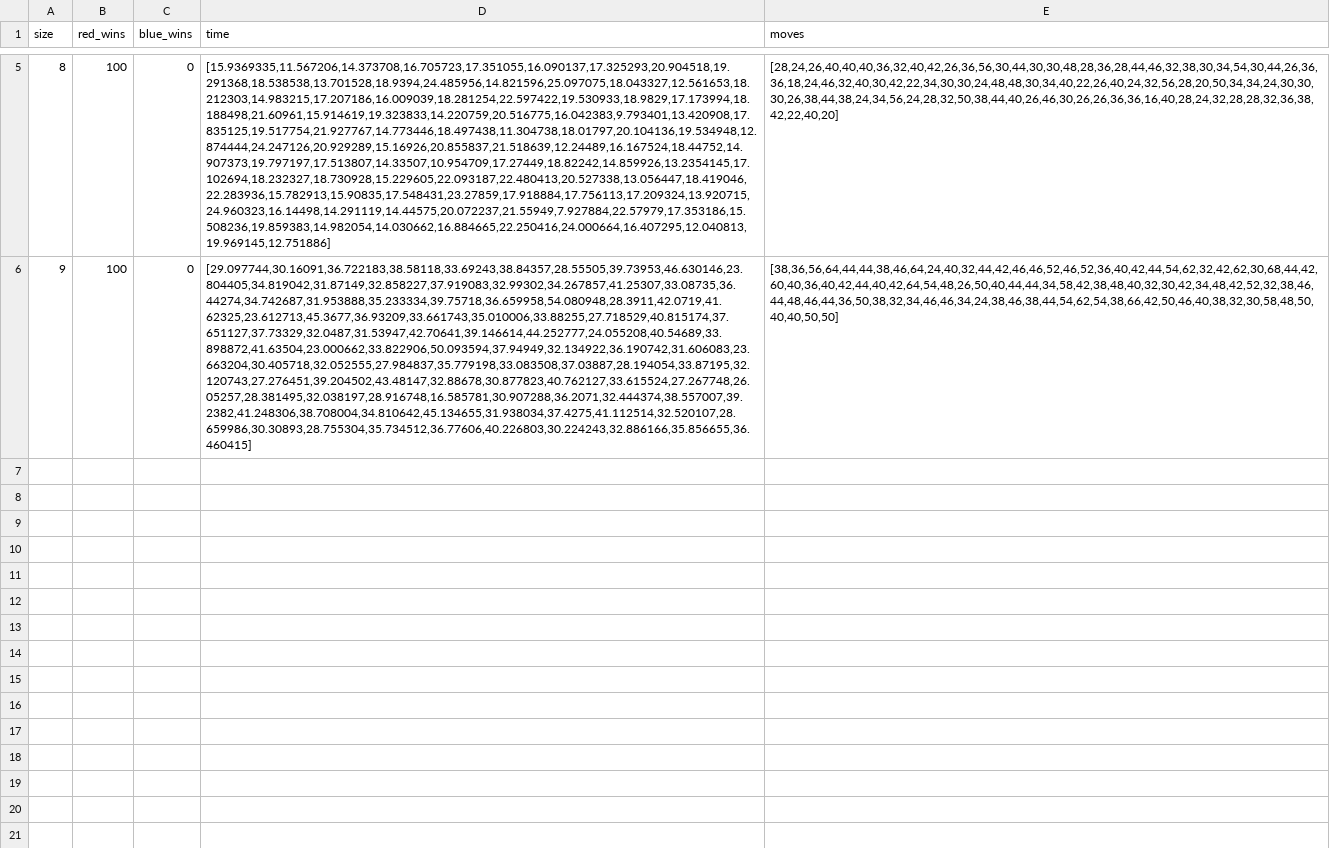
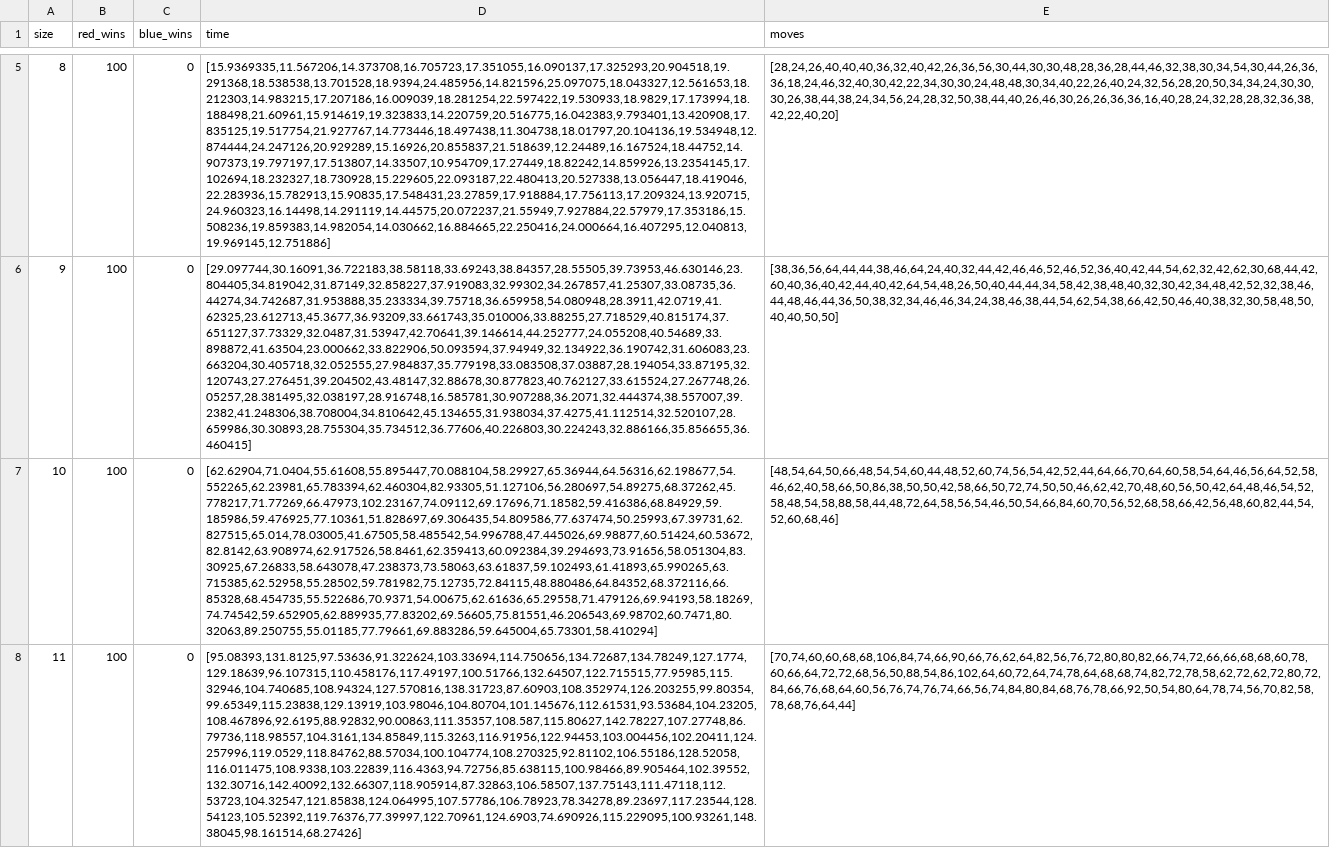
Before and after one commit to rudymcintyre/hexperiments, a CSV file: game/game_stats_board_size.csv (was game/game_stats.csv), drawn as a sheet; only a part is shown, gaps mark what is left out; the diff names each change by its address in the sheet, - before the commit and + after, or states it on an @@ line.

Commit message:
all board size stats generated

```diff
--- a/game/game_stats.csv
+++ b/game/game_stats_board_size.csv
+row 7: 10 | 100 | 0 | [62.62904,71.0404,55.61608,55.895447,70.088104,58.29927,65.36944,64.56316,62.198677,54.552265,62.23981,65.783394,62.460304,82.93305,51.127106,56.280697,54.89275,68.37262,45.778217,71.77269,66.47973,102.23167,74.09112,69.17696,71.18582,59.416386,68.84929,59.185986,59.476925,77.10361,51.828697,69.306435,54.809586,77.637474,50.25993,67.39731,62.827515,65.014,78.03005,41.67505,58.485542,54.996788,47.445026,69.98877,60.51424,60.53672,82.8142,63.908974,62.917526,58.8461,62.359413,60.092384,39.294693,73.91656,58.051304,83.30925,67.26833,58.643078,47.238373,73.58063,63.61837,59.102493,61.41893,65.990265,63.715385,62.52958,55.28502,59.781982,75.12735,72.84115,48.880486,64.84352,68.372116,66.85328,68.454735,55.522686,70.9371,54.00675,62.61636,65.29558,71.479126,69.94193,58.18269,74.74542,59.652905,62.889935,77.83202,69.56605,75.81551,46.206543,69.98702,60.7471,80.32063,89.250755,55.01185,77.79661,69.883286,59.645004,65.73301,58.410294] | [48,54,64,50,66,48,54,54,60,44,48,52,60,74,56,54,42,52,44,64,66,70,64,60,58,54,64,46,56,64,52,58,46,62,40,58,66,50,86,38,50,50,42,58,66,50,72,74,50,50,46,62,42,70,48,60,56,50,42,64,48,46,54,52,58,48,54,58,88,58,44,48,72,64,58,56,54,46,50,54,66,84,60,70,56,52,68,58,66,42,56,48,60,82,44,54,52,60,68,46]
+row 8: 11 | 100 | 0 | [95.08393,131.8125,97.53636,91.322624,103.33694,114.750656,134.72687,134.78249,127.1774,129.18639,96.107315,110.458176,117.49197,100.51766,132.64507,122.715515,77.95985,115.32946,104.740685,108.94324,127.570816,138.31723,87.60903,108.352974,126.203255,99.80354,99.65349,115.23838,129.13919,103.98046,104.80704,101.145676,112.61531,93.53684,104.23205,108.467896,92.6195,88.92832,90.00863,111.35357,108.587,115.80627,142.78227,107.27748,86.79736,118.98557,104.3161,134.85849,115.3263,116.91956,122.94453,103.004456,102.20411,124.257996,119.0529,118.84762,88.57034,100.104774,108.270325,92.81102,106.55186,128.52058,116.011475,108.9338,103.22839,116.4363,94.72756,85.638115,100.98466,89.905464,102.39552,132.30716,142.40092,132.66307,118.905914,87.32863,106.58507,137.75143,111.47118,112.53723,104.32547,121.85838,124.064995,107.57786,106.78923,78.34278,89.23697,117.23544,128.54123,105.52392,119.76376,77.39997,122.70961,124.6903,74.690926,115.229095,100.93261,148.38045,98.161514,68.27426] | [70,74,60,60,68,68,106,84,74,66,90,66,76,62,64,82,56,76,72,80,80,82,66,74,72,66,66,68,68,60,78,60,66,64,72,72,68,56,50,88,54,86,102,64,60,72,64,74,78,64,68,68,74,82,72,78,58,62,72,62,72,80,72,84,66,76,68,64,60,56,76,74,76,74,66,56,74,84,80,84,68,76,78,66,92,50,54,80,64,78,74,56,70,82,58,78,68,76,64,44]
```
Also changed, not shown: 1 other file.
